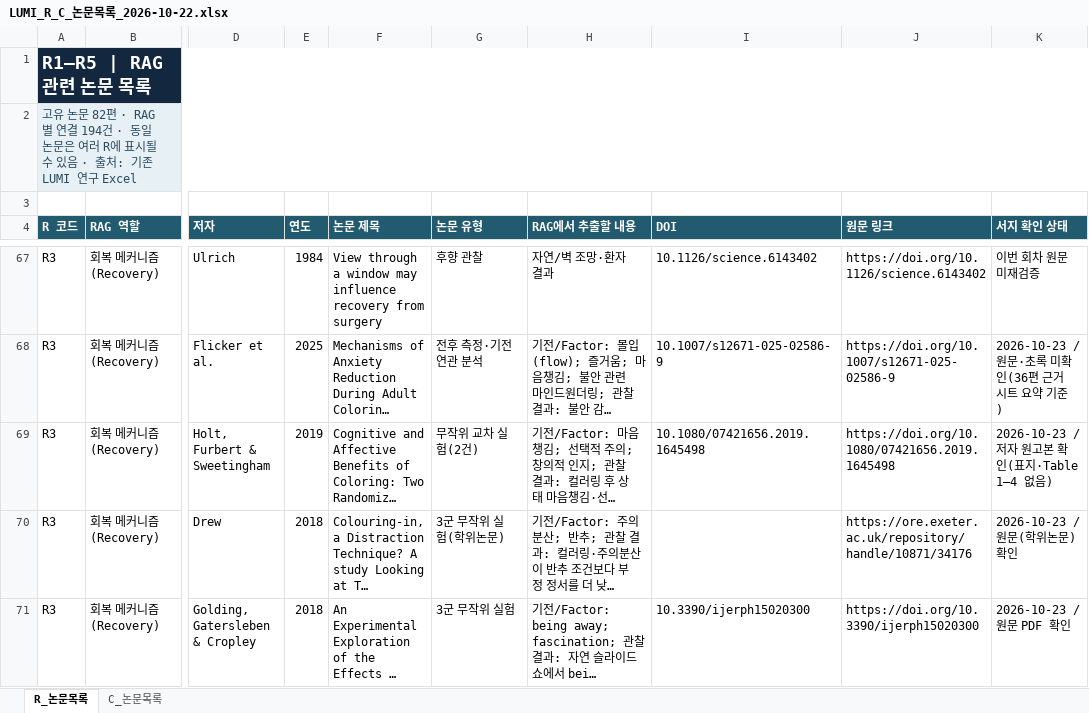
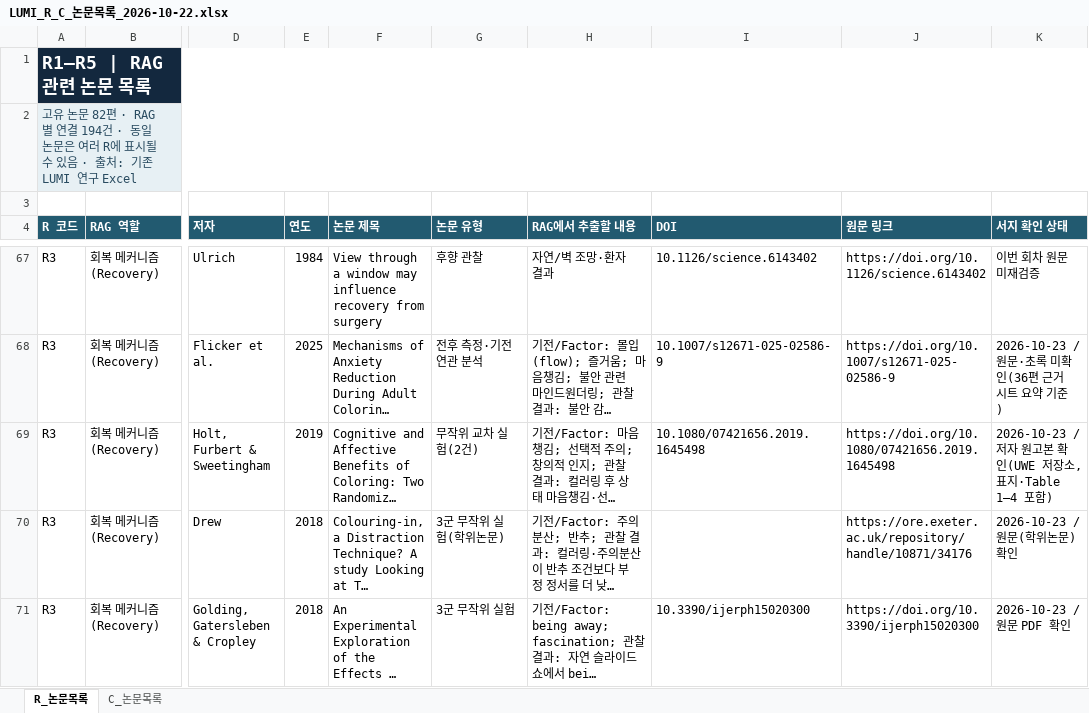
Before and after one commit to lumi-wellness-agent/Research_paper, an Excel workbook: LUMI_R_C_Research_2026-10-22/LUMI_R_C_논문목록_2026-10-22.xlsx, sheet R_논문목록, drawn as a sheet; only a part is shown, gaps mark what is left out; long unchanged cells end in …; values as stored, in another font and other column widths than the file's, no borders; table styles not drawn; the diff covers the shown part only; the diff names each change by its address in the sheet, - before the commit and + after, or states it on an @@ line.

```diff
--- a/LUMI_R_C_Research_2026-10-22/LUMI_R_C_논문목록_2026-10-22.xlsx (sheet R_논문목록)
+++ b/LUMI_R_C_Research_2026-10-22/LUMI_R_C_논문목록_2026-10-22.xlsx (sheet R_논문목록)
-K69 (서지 확인 상태): 2026-10-23 / 저자 원고본 확인(표지·Table 1–4 없음)
+K69 (서지 확인 상태): 2026-10-23 / 저자 원고본 확인(UWE 저장소, 표지·Table 1–4 포함)
```
Also changed, not shown: 2 edited cells elsewhere in this sheet, sheet C_논문목록, 2 other files.
